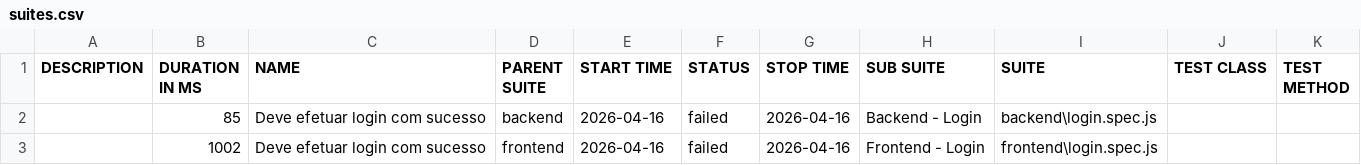
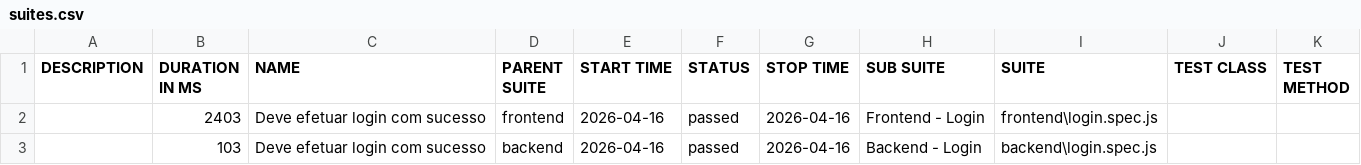
Before and after one commit to thiagosouza10/testsPlaywright-neoProductHub, a CSV file: data/suites.csv, drawn as a sheet.

```diff
--- a/data/suites.csv
+++ b/data/suites.csv
@@ -1,3 +1,3 @@
 "DESCRIPTION","DURATION IN MS","NAME","PARENT SUITE","START TIME","STATUS","STOP TIME","SUB SUITE","SUITE","TEST CLASS","TEST METHOD"
-"","85","Deve efetuar login com sucesso","backend","2026-04-16","failed","2026-04-16","Backend - Login","backend\login.spec.js","",""
-"","1002","Deve efetuar login com sucesso","frontend","2026-04-16","failed","2026-04-16","Frontend - Login","frontend\login.spec.js","",""
+"","2403","Deve efetuar login com sucesso","frontend","2026-04-16","passed","2026-04-16","Frontend - Login","frontend\login.spec.js","",""
+"","103","Deve efetuar login com sucesso","backend","2026-04-16","passed","2026-04-16","Backend - Login","backend\login.spec.js","",""
```
Also changed, not shown: 31 other files.
